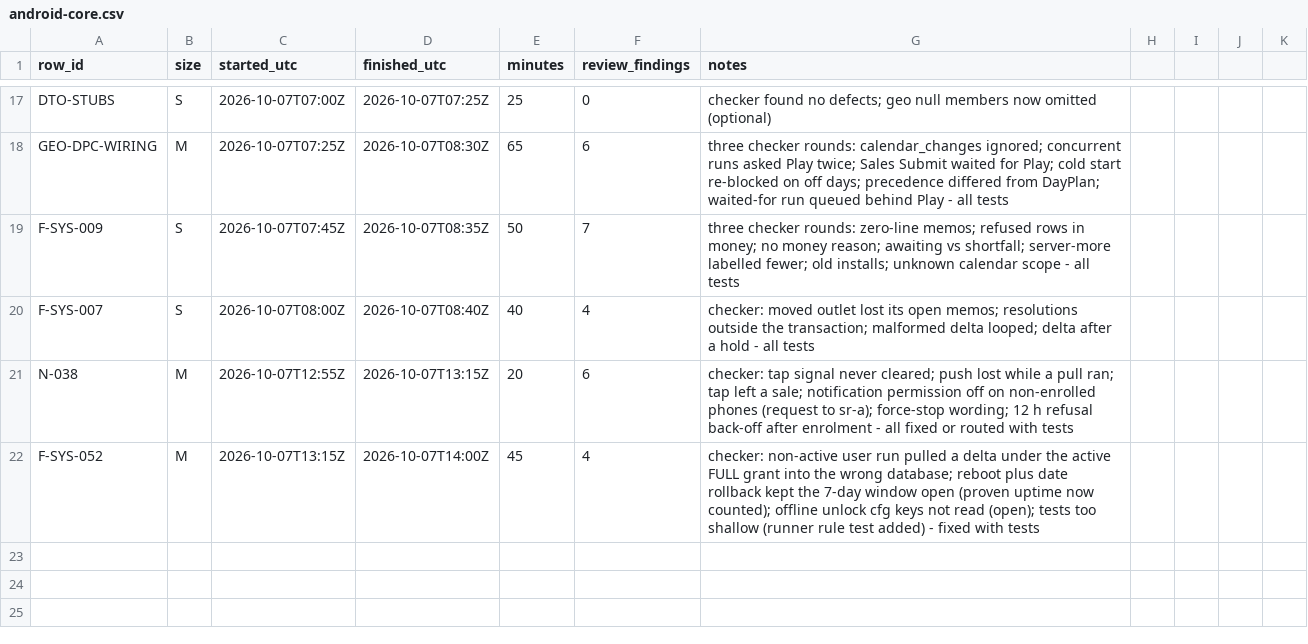
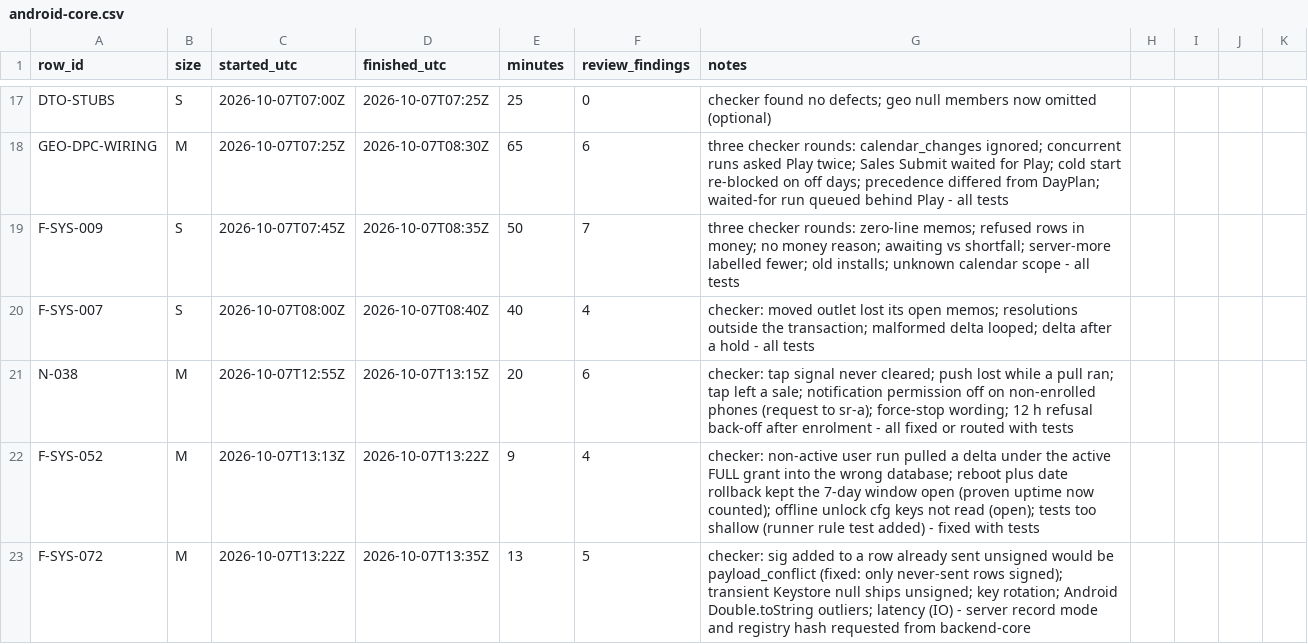
Before and after one commit to asefameerador96-ctrl/Aron-Pro-Max, a CSV file: docs/status/android-core.csv, drawn as a sheet; only a part is shown, gaps mark what is left out.

```diff
--- a/docs/status/android-core.csv
+++ b/docs/status/android-core.csv
@@ -21,2 +21,3 @@ F-SYS-007,S,2026-10-07T08:00Z,2026-10-07T08:40Z,40,4,checker: moved outlet lost
 N-038,M,2026-10-07T12:55Z,2026-10-07T13:15Z,20,6,checker: tap signal never cleared; push lost while a pull ran; tap left a sale; notification permission off on non-enrolled phones (request to sr-a); force-stop wording; 12 h refusal back-off after enrolment - all fixed or routed with tests
-F-SYS-052,M,2026-10-07T13:15Z,2026-10-07T14:00Z,45,4,checker: non-active user run pulled a delta under the active FULL grant into the wrong database; reboot plus date rollback kept the 7-day window open (proven uptime now counted); offline unlock cfg keys not read (open); tests too shallow (runner rule test added) - fixed with tests
+F-SYS-052,M,2026-10-07T13:13Z,2026-10-07T13:22Z,9,4,checker: non-active user run pulled a delta under the active FULL grant into the wrong database; reboot plus date rollback kept the 7-day window open (proven uptime now counted); offline unlock cfg keys not read (open); tests too shallow (runner rule test added) - fixed with tests
+F-SYS-072,M,2026-10-07T13:22Z,2026-10-07T13:35Z,13,5,checker: sig added to a row already sent unsigned would be payload_conflict (fixed: only never-sent rows signed); transient Keystore null ships unsigned; key rotation; Android Double.toString outliers; latency (IO) - server record mode and registry hash requested from backend-core
```
Also changed, not shown: 1 other file.
